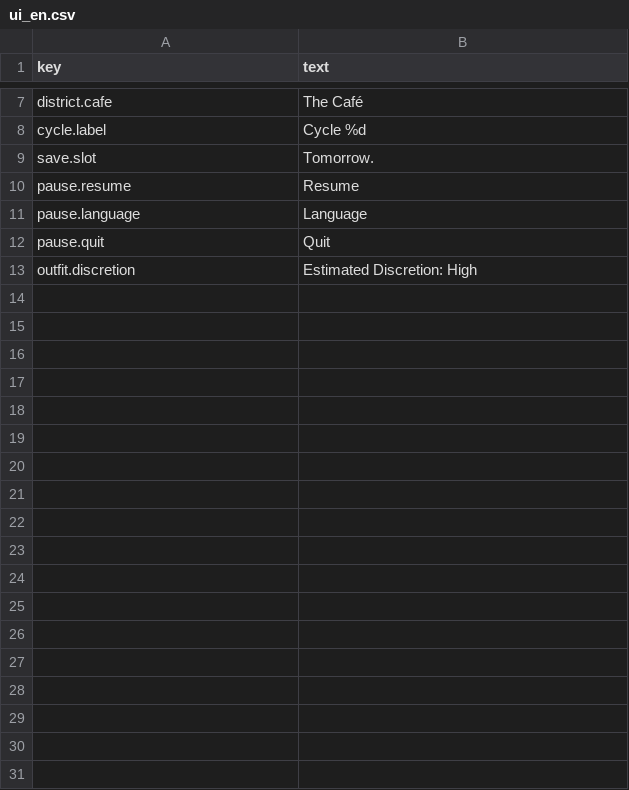
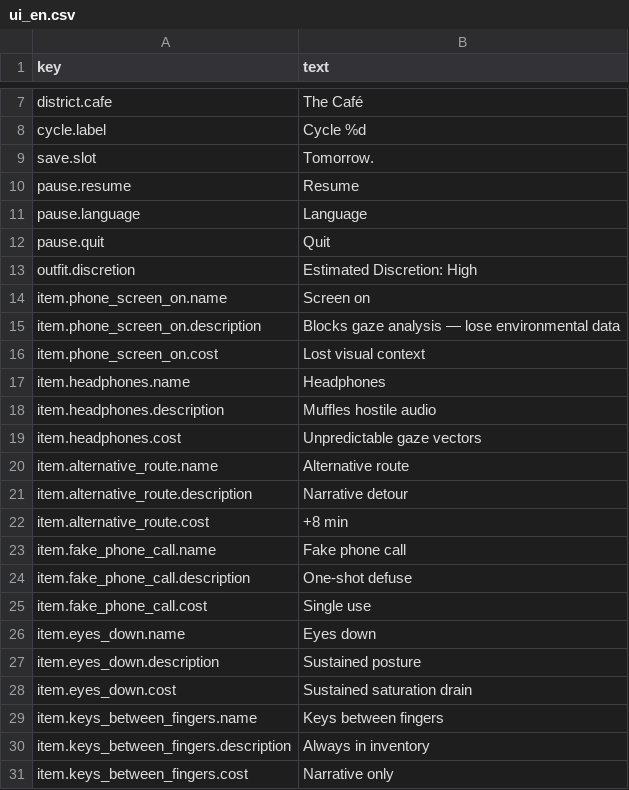
Before and after one commit to LionGon/JustCoffee, a CSV file: data/localization/ui_en.csv, drawn as a sheet; only a part is shown, gaps mark what is left out; the diff names each change by its address in the sheet, - before the commit and + after, or states it on an @@ line.

```diff
--- a/data/localization/ui_en.csv
+++ b/data/localization/ui_en.csv
+row 14: item.phone_screen_on.name | Screen on
+row 15: item.phone_screen_on.description | Blocks gaze analysis — lose environmental data
+row 16: item.phone_screen_on.cost | Lost visual context
+row 17: item.headphones.name | Headphones
+row 18: item.headphones.description | Muffles hostile audio
+row 19: item.headphones.cost | Unpredictable gaze vectors
+row 20: item.alternative_route.name | Alternative route
+row 21: item.alternative_route.description | Narrative detour
+row 22: item.alternative_route.cost | +8 min
+row 23: item.fake_phone_call.name | Fake phone call
+row 24: item.fake_phone_call.description | One-shot defuse
+row 25: item.fake_phone_call.cost | Single use
+row 26: item.eyes_down.name | Eyes down
+row 27: item.eyes_down.description | Sustained posture
+row 28: item.eyes_down.cost | Sustained saturation drain
+row 29: item.keys_between_fingers.name | Keys between fingers
+row 30: item.keys_between_fingers.description | Always in inventory
+row 31: item.keys_between_fingers.cost | Narrative only
```
Also changed, not shown: data/localization/ui_fr.csv, 5 other files.
